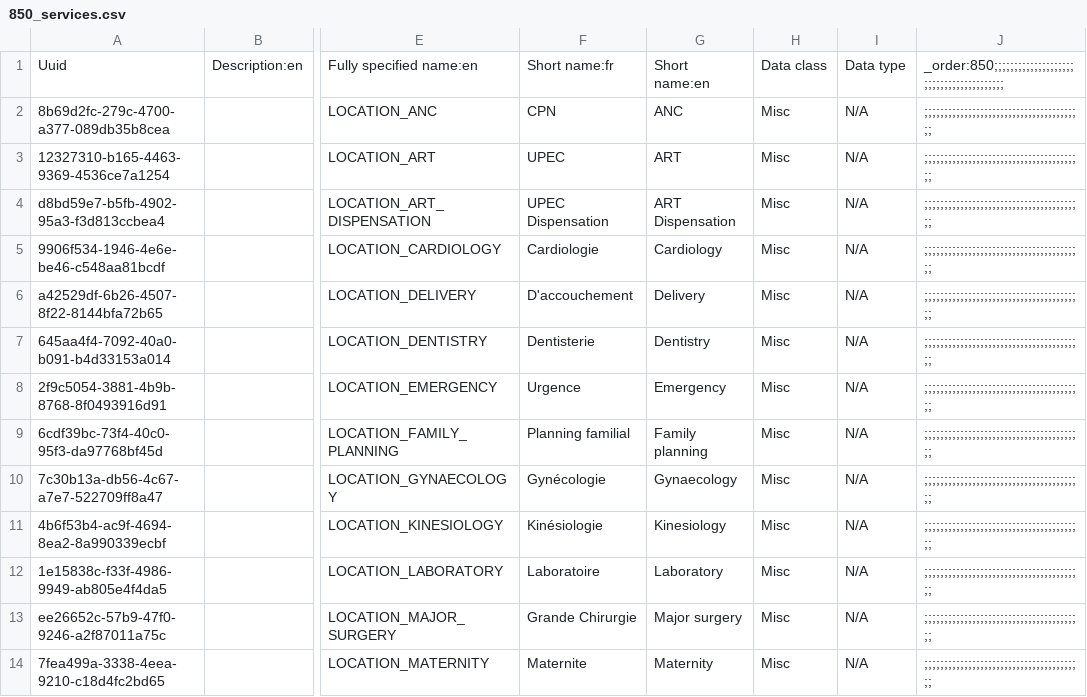
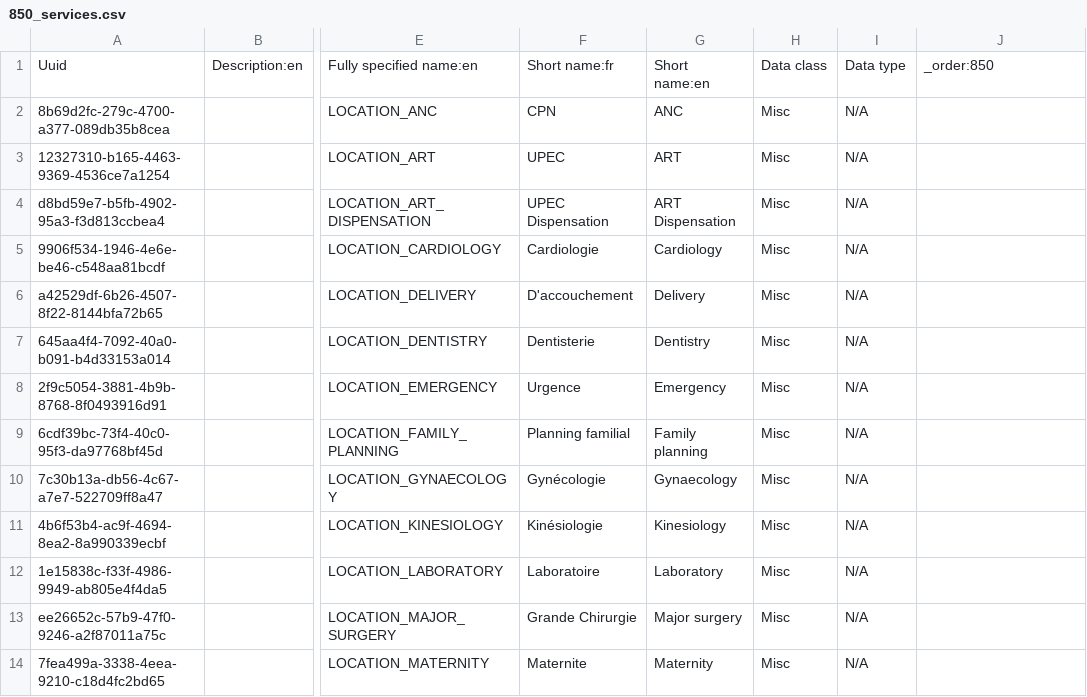
Before and after one commit to jembi/cameroon-bahmni-config, a CSV file: metadata/configuration/concepts/850_services.csv, drawn as a sheet; only a part is shown, gaps mark what is left out; the diff covers the shown part only; the diff names each change by its address in the sheet, - before the commit and + after, or states it on an @@ line.

Commit message:
...

```diff
--- a/metadata/configuration/concepts/850_services.csv
+++ b/metadata/configuration/concepts/850_services.csv
-J1: _order:850;;;;;;;;;;;;;;;;;;;;;;;;;;;;;;;;;;;;;;;;
+J1: _order:850
-J2:J14: ;;;;;;;;;;;;;;;;;;;;;;;;;;;;;;;;;;;;;;;;
+J2:J14: (empty)
```
Also changed, not shown: 1 added row, 1 removed row and 73 edited cells elsewhere in this file.
